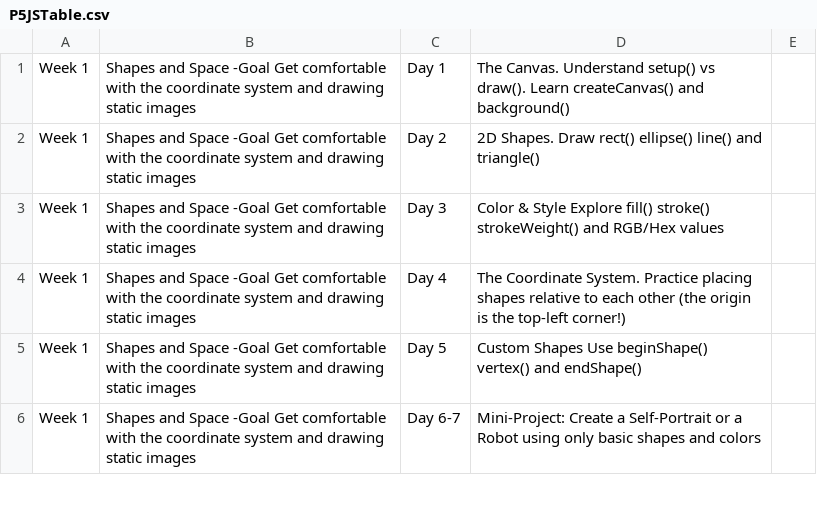
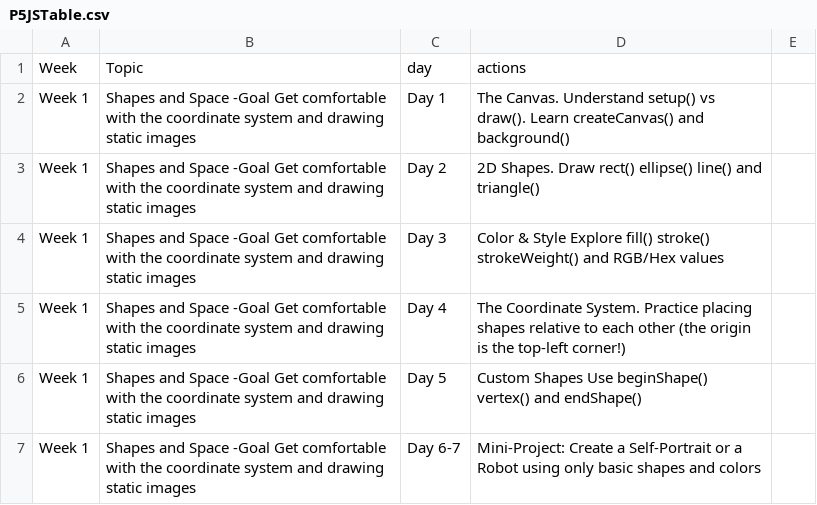
Before and after one commit to gefercan2/fxhash_p5_projects_gefercan2, a CSV file: P5JSTable.csv, drawn as a sheet; only a part is shown; the diff names each change by its address in the sheet, - before the commit and + after, or states it on an @@ line.

Commit message:
Update P5JSTable.csv

```diff
--- a/P5JSTable.csv
+++ b/P5JSTable.csv
+row 1: Week | Topic | day | actions
```
